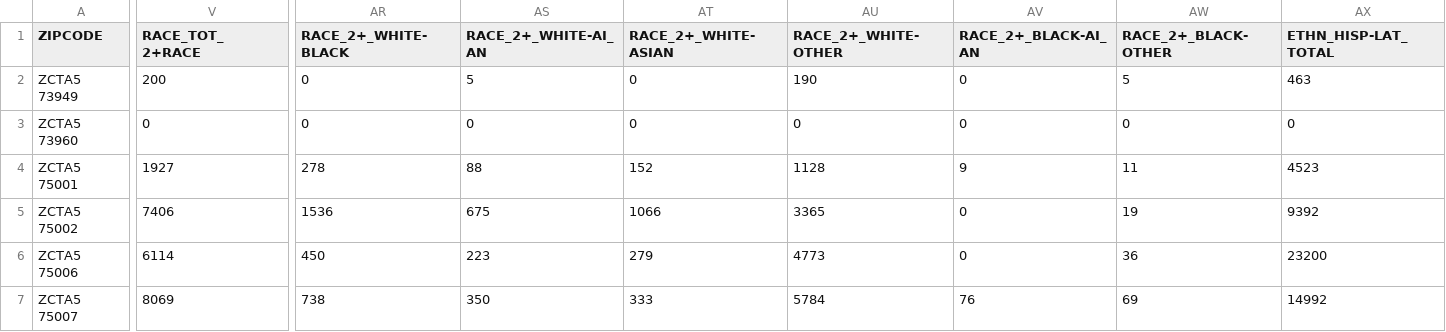
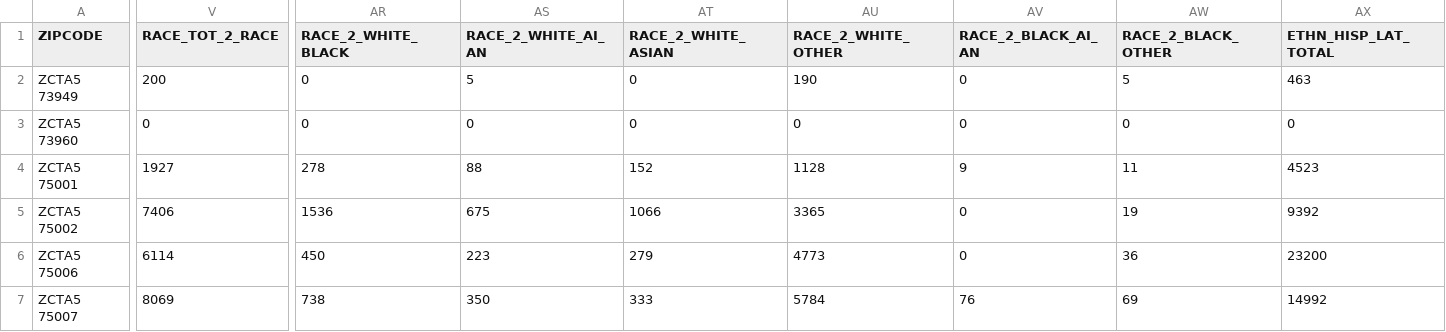
Before and after one commit to HirBrahmbhatt269/EV-Prediction, a CSV file: ev_adoption_data_final.csv, drawn as a sheet; only a part is shown, gaps mark what is left out; the diff covers the shown part only; the diff names each change by its address in the sheet, - before the commit and + after, or states it on an @@ line.

```diff
--- a/ev_adoption_data_final.csv
+++ b/ev_adoption_data_final.csv
-V1: RACE_TOT_2+RACE
+V1: RACE_TOT_2_RACE
-AR1: RACE_2+_WHITE-BLACK
+AR1: RACE_2_WHITE_BLACK
-AS1: RACE_2+_WHITE-AI_AN
+AS1: RACE_2_WHITE_AI_AN
-AT1: RACE_2+_WHITE-ASIAN
+AT1: RACE_2_WHITE_ASIAN
-AU1: RACE_2+_WHITE-OTHER
+AU1: RACE_2_WHITE_OTHER
-AV1: RACE_2+_BLACK-AI_AN
+AV1: RACE_2_BLACK_AI_AN
-AW1: RACE_2+_BLACK-OTHER
+AW1: RACE_2_BLACK_OTHER
-AX1: ETHN_HISP-LAT_TOTAL
+AX1: ETHN_HISP_LAT_TOTAL
```
Also changed, not shown: 21 edited cells elsewhere in this file, 1 other file.
